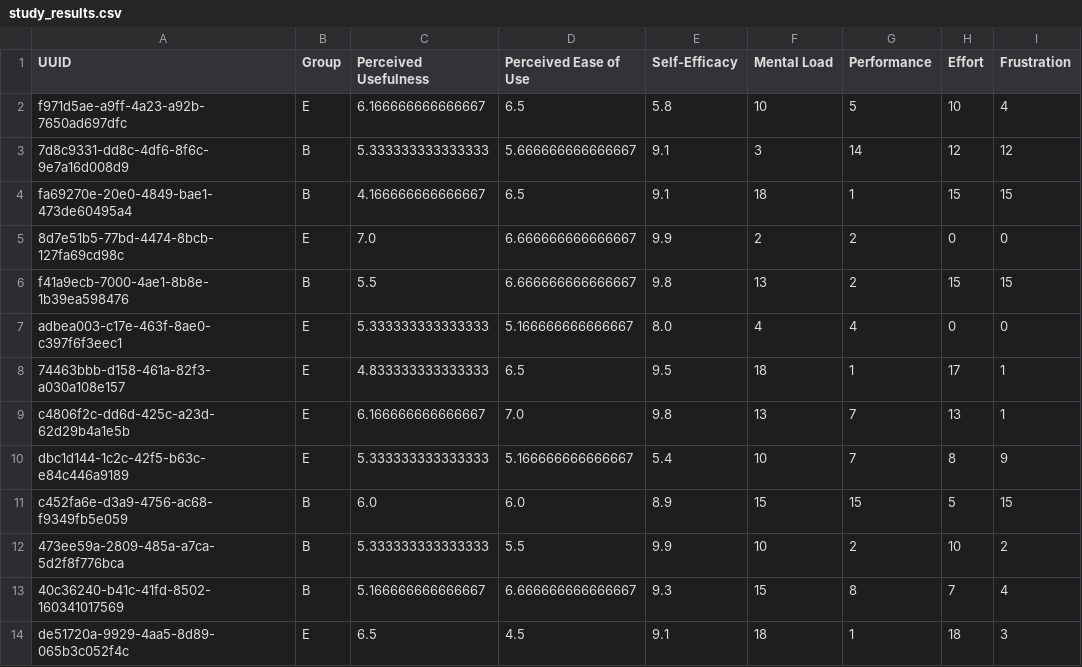
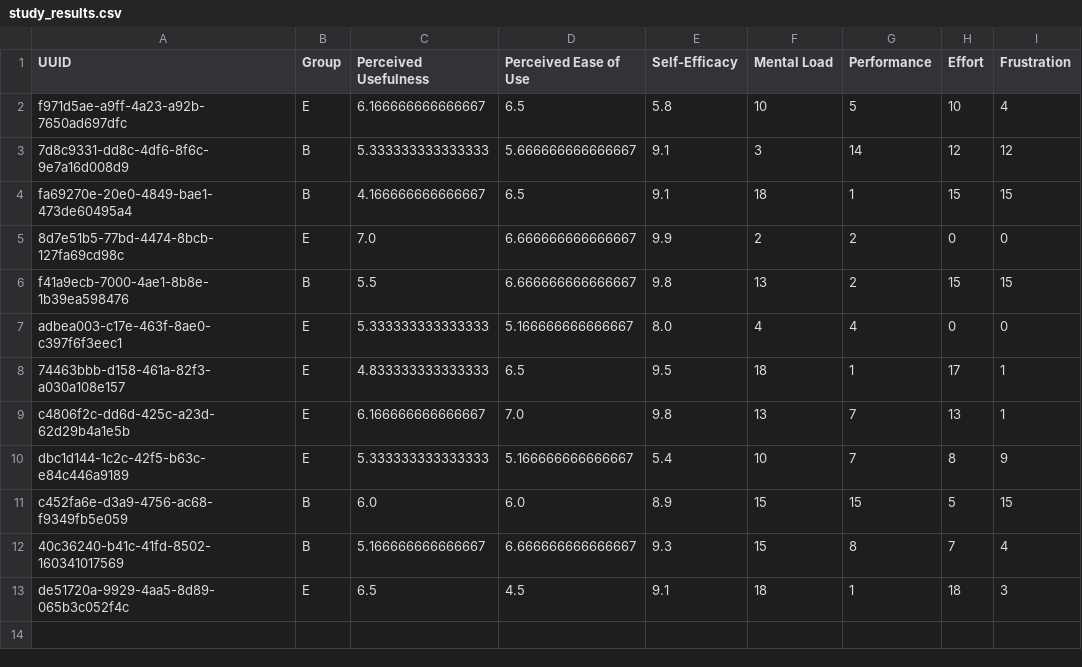
Before and after one commit to nimble-byte/thesis-code, a CSV file: evaluation/out/study_results.csv, drawn as a sheet.

```diff
--- a/evaluation/out/study_results.csv
+++ b/evaluation/out/study_results.csv
@@ -11,3 +11,2 @@ dbc1d144-1c2c-42f5-b63c-e84c446a9189,E,5.333333333333333,5.166666666666667,5.4,1
 c452fa6e-d3a9-4756-ac68-f9349fb5e059,B,6.0,6.0,8.9,15,15,5,15
-473ee59a-2809-485a-a7ca-5d2f8f776bca,B,5.333333333333333,5.5,9.9,10,2,10,2
 40c36240-b41c-41fd-8502-160341017569,B,5.166666666666667,6.666666666666667,9.3,15,8,7,4
```
Also changed, not shown: evaluation/data/survey_results.csv, evaluation/out/statistical_evaluation.csv, 7 other files.
